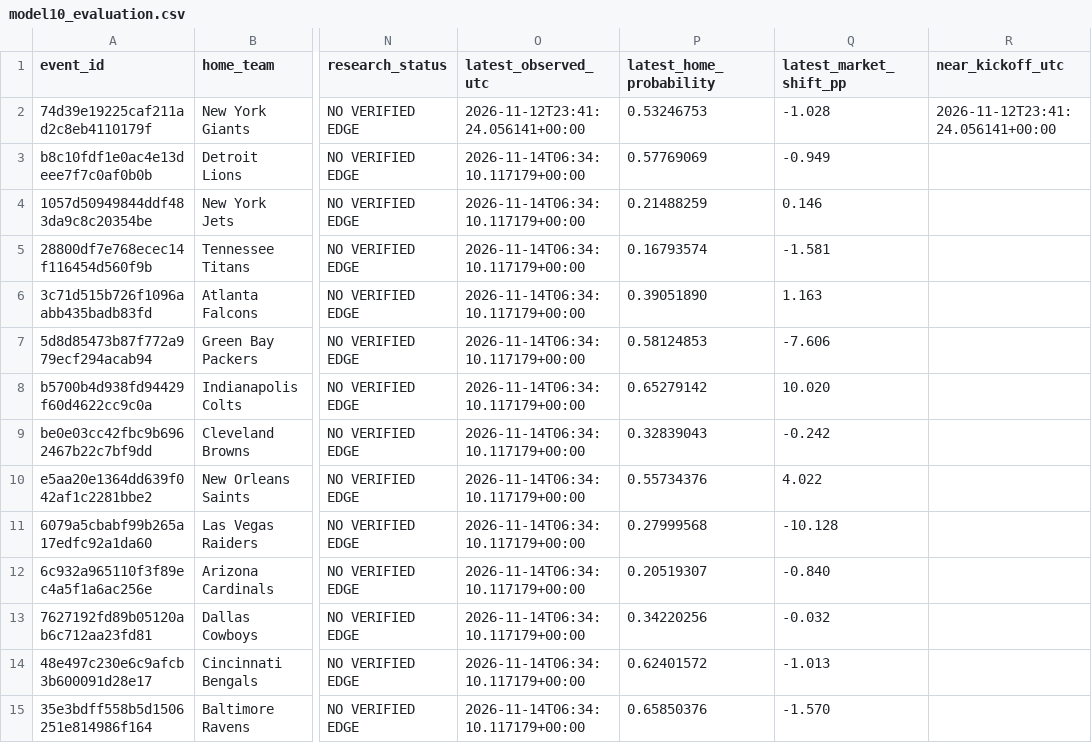
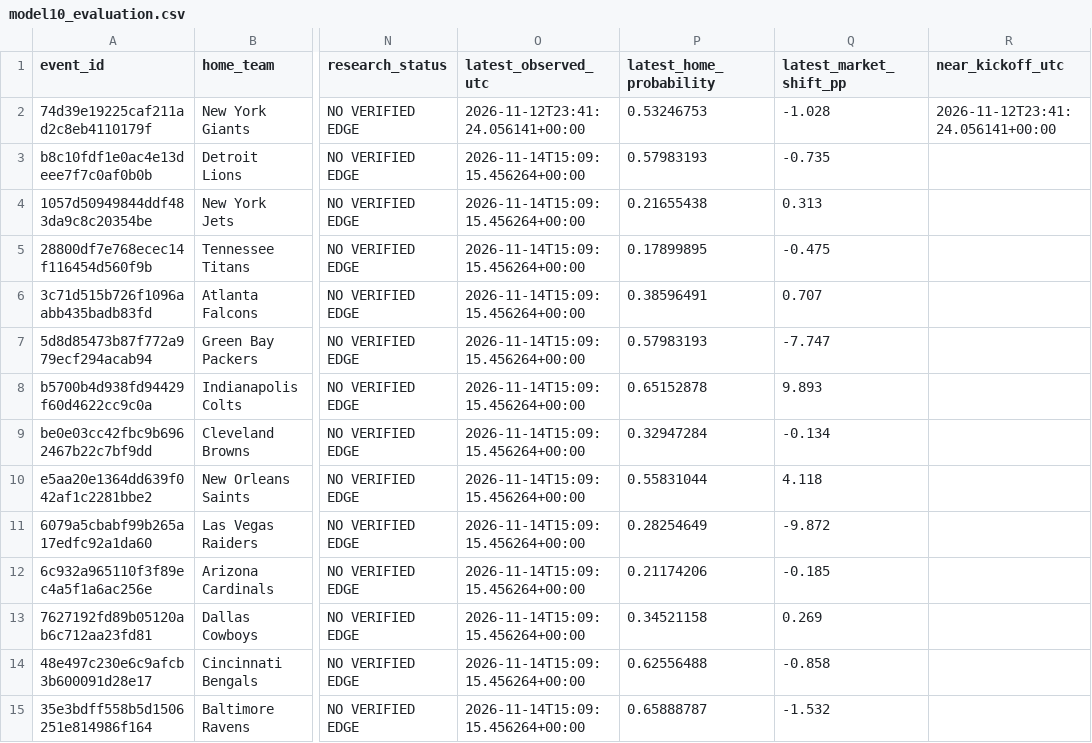
Before and after one commit to tylerbasile-bot/nfl-betting-model, a CSV file: reports/model10_evaluation.csv, drawn as a sheet; only a part is shown, gaps mark what is left out; the diff covers the shown part only; the diff names each change by its address in the sheet, - before the commit and + after, or states it on an @@ line.

```diff
--- a/reports/model10_evaluation.csv
+++ b/reports/model10_evaluation.csv
-O3:O15 (latest_observed_utc): 2026-11-14T06:34:10.117179+00:00
+O3:O15 (latest_observed_utc): 2026-11-14T15:09:15.456264+00:00
-P3 (latest_home_probability): 0.57769069
+P3 (latest_home_probability): 0.57983193
-Q3 (latest_market_shift_pp): -0.949
+Q3 (latest_market_shift_pp): -0.735
-P4 (latest_home_probability): 0.21488259
+P4 (latest_home_probability): 0.21655438
-Q4 (latest_market_shift_pp): 0.146
+Q4 (latest_market_shift_pp): 0.313
-P5 (latest_home_probability): 0.16793574
+P5 (latest_home_probability): 0.17899895
-Q5 (latest_market_shift_pp): -1.581
+Q5 (latest_market_shift_pp): -0.475
-P6 (latest_home_probability): 0.39051890
+P6 (latest_home_probability): 0.38596491
-Q6 (latest_market_shift_pp): 1.163
+Q6 (latest_market_shift_pp): 0.707
-P7 (latest_home_probability): 0.58124853
+P7 (latest_home_probability): 0.57983193
-Q7 (latest_market_shift_pp): -7.606
+Q7 (latest_market_shift_pp): -7.747
-P8 (latest_home_probability): 0.65279142
+P8 (latest_home_probability): 0.65152878
-Q8 (latest_market_shift_pp): 10.020
+Q8 (latest_market_shift_pp): 9.893
-P9 (latest_home_probability): 0.32839043
+P9 (latest_home_probability): 0.32947284
-Q9 (latest_market_shift_pp): -0.242
+Q9 (latest_market_shift_pp): -0.134
-P10 (latest_home_probability): 0.55734376
+P10 (latest_home_probability): 0.55831044
-Q10 (latest_market_shift_pp): 4.022
+Q10 (latest_market_shift_pp): 4.118
-P11 (latest_home_probability): 0.27999568
+P11 (latest_home_probability): 0.28254649
-Q11 (latest_market_shift_pp): -10.128
+Q11 (latest_market_shift_pp): -9.872
-P12 (latest_home_probability): 0.20519307
+P12 (latest_home_probability): 0.21174206
-Q12 (latest_market_shift_pp): -0.840
+Q12 (latest_market_shift_pp): -0.185
-P13 (latest_home_probability): 0.34220256
+P13 (latest_home_probability): 0.34521158
-Q13 (latest_market_shift_pp): -0.032
+Q13 (latest_market_shift_pp): 0.269
-P14 (latest_home_probability): 0.62401572
+P14 (latest_home_probability): 0.62556488
-Q14 (latest_market_shift_pp): -1.013
+Q14 (latest_market_shift_pp): -0.858
-P15 (latest_home_probability): 0.65850376
+P15 (latest_home_probability): 0.65888787
-Q15 (latest_market_shift_pp): -1.570
+Q15 (latest_market_shift_pp): -1.532
```
Also changed, not shown: 13 edited cells elsewhere in this file, reports/model13_market_validation.csv, reports/model9_forecasts.csv, 8 other files.
